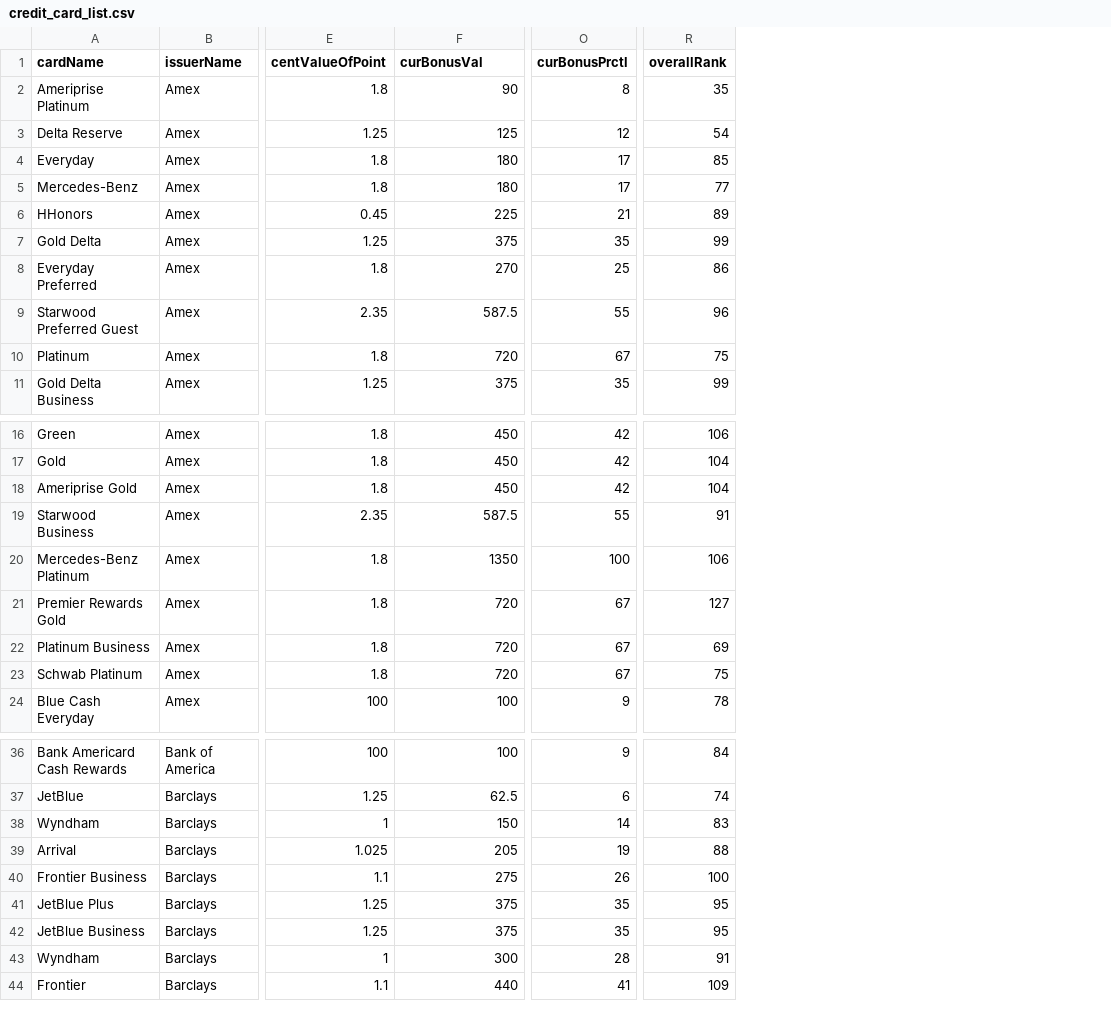
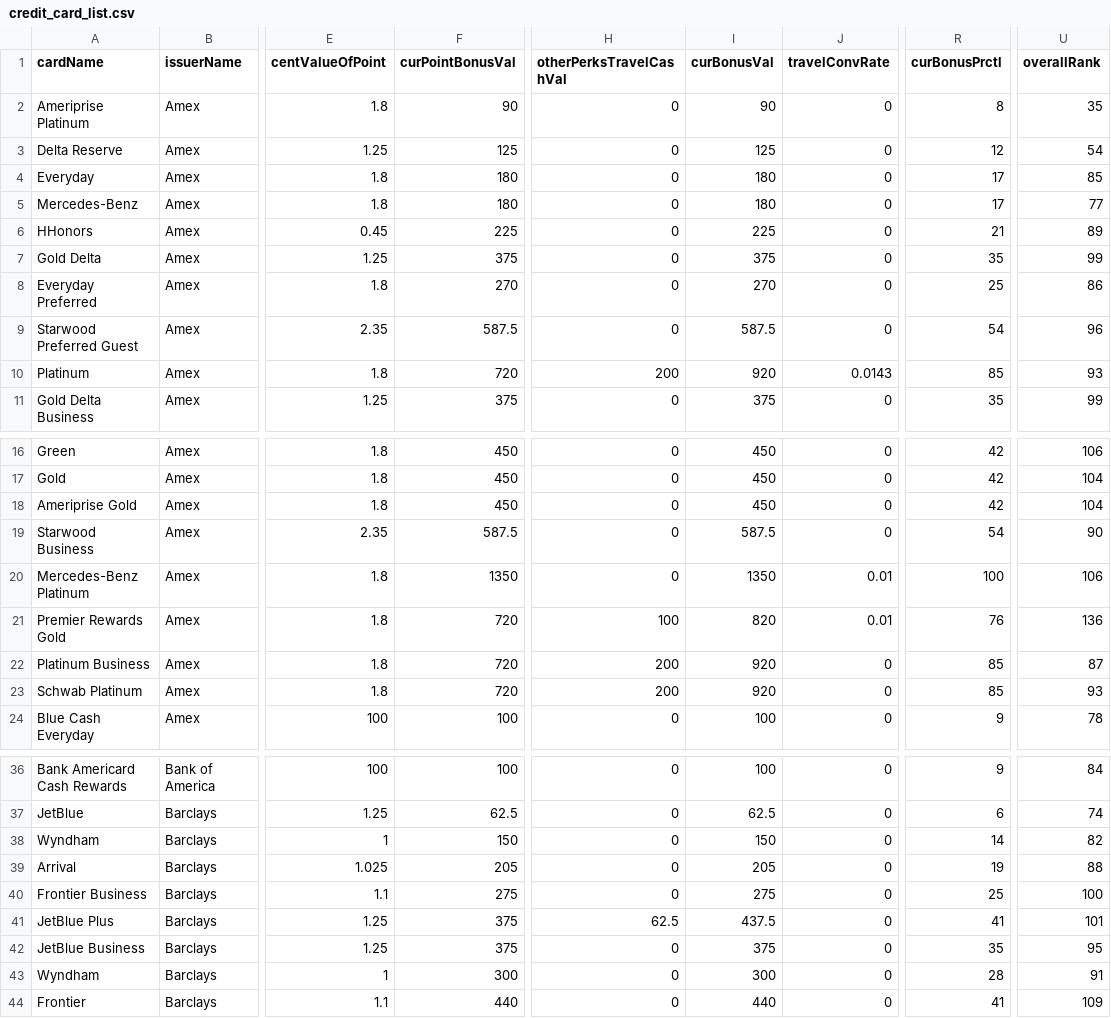
Before and after one commit to Almax/creditTiger, a CSV file: scripts/cardCsvToJson/credit_card_list.csv, drawn as a sheet; only a part is shown, gaps mark what is left out; addresses are those after the commit; the diff covers the shown part only; the diff names each change by its address in the sheet, - before the commit and + after, or states it on an @@ line.

Commit message:
Added in cash routes. Treated equally to points routes

```diff
--- a/scripts/cardCsvToJson/credit_card_list.csv
+++ b/scripts/cardCsvToJson/credit_card_list.csv
+column H (otherPerksTravelCashVal), rows 2-11: 0 | 0 | 0 | 0 | 0 | 0 | 0 | 0 | 200 | 0; rows 16-24: 0 | 0 | 0 | 0 | 0 | 100 | 200 | 200 | 0; rows 36-44: 0 | 0 | 0 | 0 | 0 | 62.5 | 0 | 0 | 0
+column I (curBonusVal), rows 2-11: 90 | 125 | 180 | 180 | 225 | 375 | 270 | 587.5 | 920 | 375; rows 16-24: 450 | 450 | 450 | 587.5 | 1350 | 820 | 920 | 920 | 100; rows 36-44: 100 | 62.5 | 150 | 205 | 275 | 437.5 | 375 | 300 | 440
+column J (travelConvRate), rows 2-11: 0 | 0 | 0 | 0 | 0 | 0 | 0 | 0 | 0.0143 | 0; rows 16-24: 0 | 0 | 0 | 0 | 0.01 | 0.01 | 0 | 0 | 0; rows 36-44: all 0
-F1: curBonusVal
+F1: curPointBonusVal
-R9 (curBonusPrctl): 55
+R9 (curBonusPrctl): 54
-R10 (curBonusPrctl): 67
+R10 (curBonusPrctl): 85
-U10 (overallRank): 75
+U10 (overallRank): 93
-R19 (curBonusPrctl): 55
+R19 (curBonusPrctl): 54
-U19 (overallRank): 91
+U19 (overallRank): 90
-R21 (curBonusPrctl): 67
+R21 (curBonusPrctl): 76
-U21 (overallRank): 127
+U21 (overallRank): 136
-R22:R23 (curBonusPrctl): 67
+R22:R23 (curBonusPrctl): 85
-U22 (overallRank): 69
+U22 (overallRank): 87
-U23 (overallRank): 75
+U23 (overallRank): 93
-U38 (overallRank): 83
+U38 (overallRank): 82
-R40 (curBonusPrctl): 26
+R40 (curBonusPrctl): 25
-R41 (curBonusPrctl): 35
+R41 (curBonusPrctl): 41
-U41 (overallRank): 95
+U41 (overallRank): 101
```
Also changed, not shown: 12 edited cells elsewhere in this file, scripts/flightsToPoints/airport_map.csv, scripts/flightsToPoints/route_point_list.csv, 8 other files.
